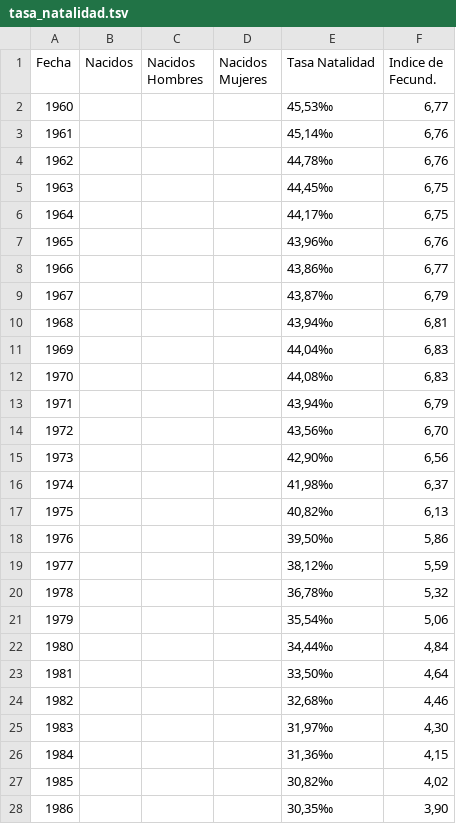
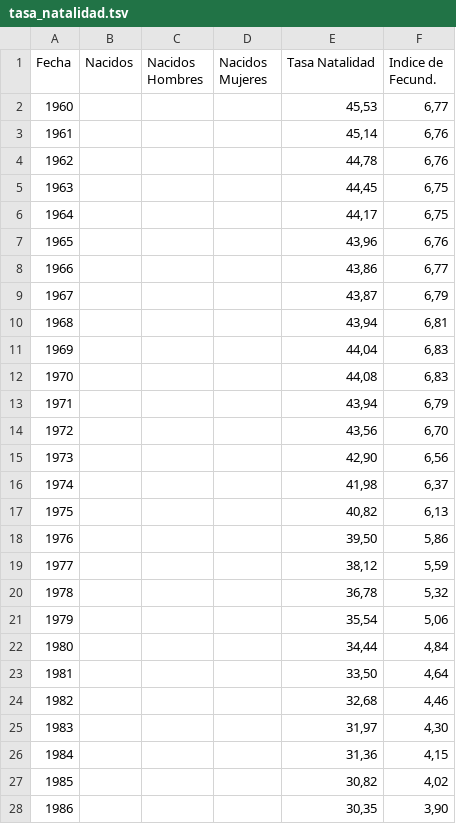
Before and after one commit to untsunts/test, a TSV file: AlvaroObregon/tasa_natalidad.tsv, drawn as a sheet; only a part is shown; the diff covers the shown part only.

Commit message:
Prediccion tasa natalidad

```diff
--- a/AlvaroObregon/tasa_natalidad.tsv
+++ b/AlvaroObregon/tasa_natalidad.tsv
@@ -1,28 +1,28 @@
 Fecha	Nacidos	Nacidos Hombres	Nacidos Mujeres	Tasa Natalidad	Indice de Fecund.
-1960				45,53‰	6,77
-1961				45,14‰	6,76
-1962				44,78‰	6,76
-1963				44,45‰	6,75
-1964				44,17‰	6,75
-1965				43,96‰	6,76
-1966				43,86‰	6,77
-1967				43,87‰	6,79
-1968				43,94‰	6,81
-1969				44,04‰	6,83
-1970				44,08‰	6,83
-1971				43,94‰	6,79
-1972				43,56‰	6,70
-1973				42,90‰	6,56
-1974				41,98‰	6,37
-1975				40,82‰	6,13
-1976				39,50‰	5,86
-1977				38,12‰	5,59
-1978				36,78‰	5,32
-1979				35,54‰	5,06
-1980				34,44‰	4,84
-1981				33,50‰	4,64
-1982				32,68‰	4,46
-1983				31,97‰	4,30
-1984				31,36‰	4,15
-1985				30,82‰	4,02
-1986				30,35‰	3,90
+1960				45,53	6,77
+1961				45,14	6,76
+1962				44,78	6,76
+1963				44,45	6,75
+1964				44,17	6,75
+1965				43,96	6,76
+1966				43,86	6,77
+1967				43,87	6,79
+1968				43,94	6,81
+1969				44,04	6,83
+1970				44,08	6,83
+1971				43,94	6,79
+1972				43,56	6,70
+1973				42,90	6,56
+1974				41,98	6,37
+1975				40,82	6,13
+1976				39,50	5,86
+1977				38,12	5,59
+1978				36,78	5,32
+1979				35,54	5,06
+1980				34,44	4,84
+1981				33,50	4,64
+1982				32,68	4,46
+1983				31,97	4,30
+1984				31,36	4,15
+1985				30,82	4,02
+1986				30,35	3,90
```
Also changed, not shown: 28 edited cells elsewhere in this file.
